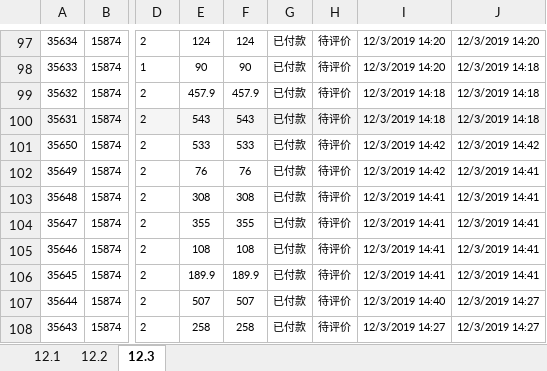
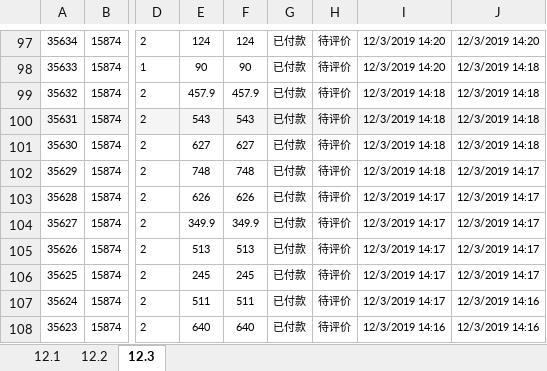
Before and after one commit to wangpy-github/Electronic, an Excel workbook: s_d/麻吉go12月.xlsx, sheet 12.3, drawn as a sheet; only a part is shown, gaps mark what is left out; values as stored, in another font and other column widths than the file's, no borders; the diff covers the shown part only; the diff names each change by its address in the sheet, - before the commit and + after, or states it on an @@ line.

Commit message:
12.3

```diff
--- a/s_d/麻吉go12月.xlsx (sheet 12.3)
+++ b/s_d/麻吉go12月.xlsx (sheet 12.3)
-A101: 35650
+A101: 35630
-E101: 533
+E101: 627
-F101: 533
+F101: 627
-I101:I102: 12/3/2019 14:42
+I101:I102: 12/3/2019 14:18
-J101: 12/3/2019 14:42
+J101: 12/3/2019 14:18
-A102: 35649
+A102: 35629
-E102: 76
+E102: 748
-F102: 76
+F102: 748
-J102:J106: 12/3/2019 14:41
+J102:J106: 12/3/2019 14:17
-A103: 35648
+A103: 35628
-E103: 308
+E103: 626
-F103: 308
+F103: 626
-I103:I106: 12/3/2019 14:41
+I103:I106: 12/3/2019 14:17
-A104: 35647
+A104: 35627
-E104: 355
+E104: 349.9
-F104: 355
+F104: 349.9
-A105: 35646
+A105: 35626
-E105: 108
+E105: 513
-F105: 108
+F105: 513
-A106: 35645
+A106: 35625
-E106: 189.9
+E106: 245
-F106: 189.9
+F106: 245
-A107: 35644
+A107: 35624
-E107: 507
+E107: 511
-F107: 507
+F107: 511
-I107: 12/3/2019 14:40
+I107: 12/3/2019 14:17
-J107:J108: 12/3/2019 14:27
+J107:J108: 12/3/2019 14:16
-A108: 35643
+A108: 35623
-E108: 258
+E108: 640
-F108: 258
+F108: 640
-I108: 12/3/2019 14:27
+I108: 12/3/2019 14:16
```
Also changed, not shown: 75 edited cells elsewhere in this sheet.
